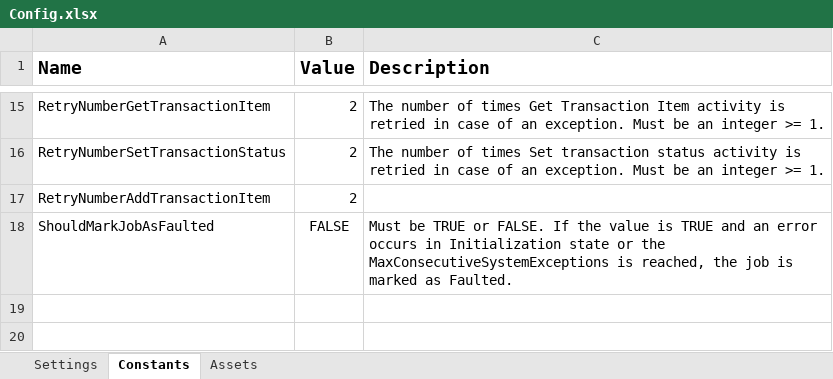
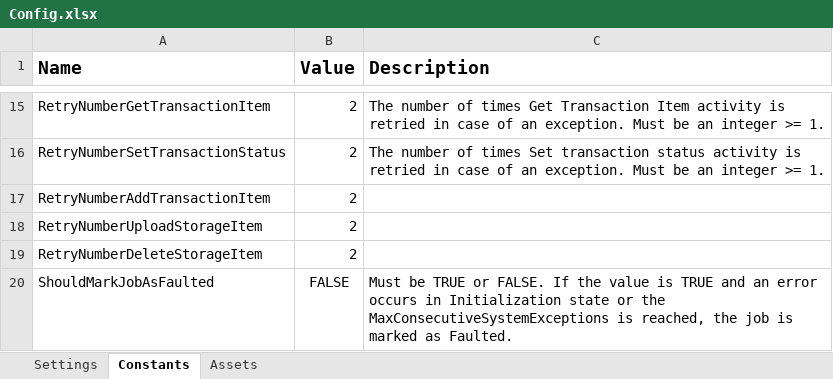
Before and after one commit to UiPath-Hub/UCL_SignedInvoicePDFClassification_Performer, an Excel workbook: Data/Config.xlsx, sheet Constants, drawn as a sheet; only a part is shown, gaps mark what is left out; values as stored, in another font and other column widths than the file's, no borders; the diff names each change by its address in the sheet, - before the commit and + after, or states it on an @@ line.

```diff
--- a/Data/Config.xlsx (sheet Constants)
+++ b/Data/Config.xlsx (sheet Constants)
+row 18: RetryNumberUploadStorageItem | 2
+row 19: RetryNumberDeleteStorageItem | 2
```
Also changed, not shown: 2 other files.
